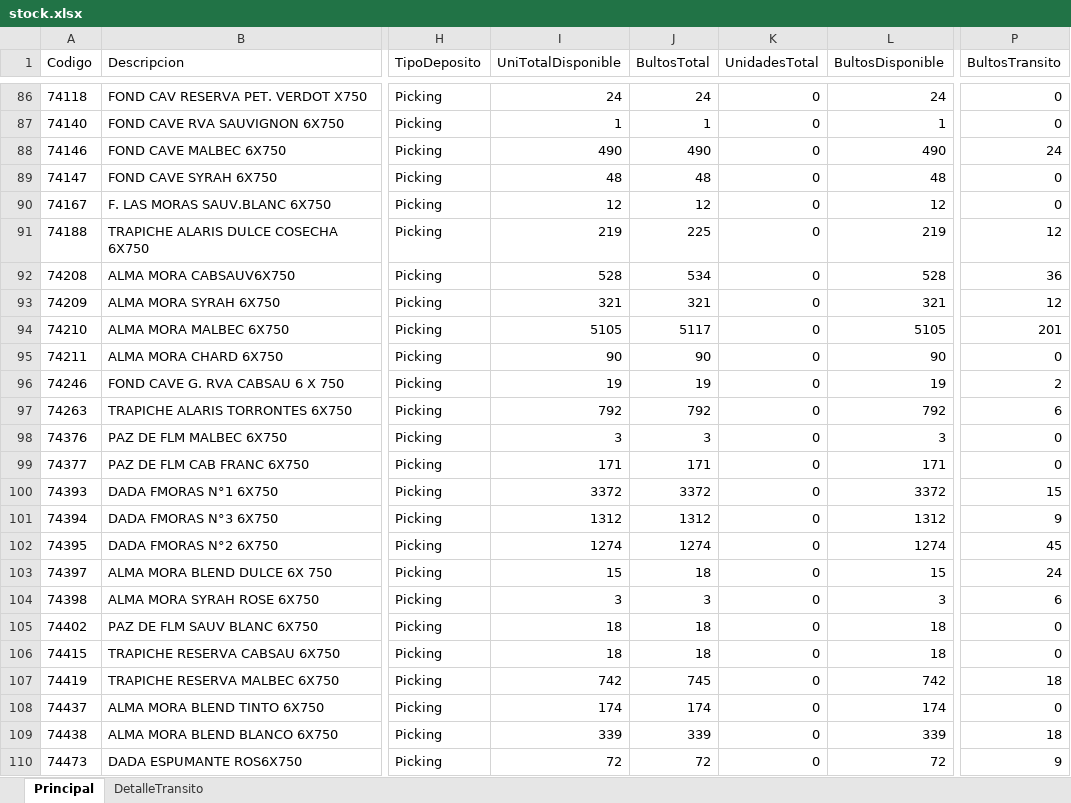
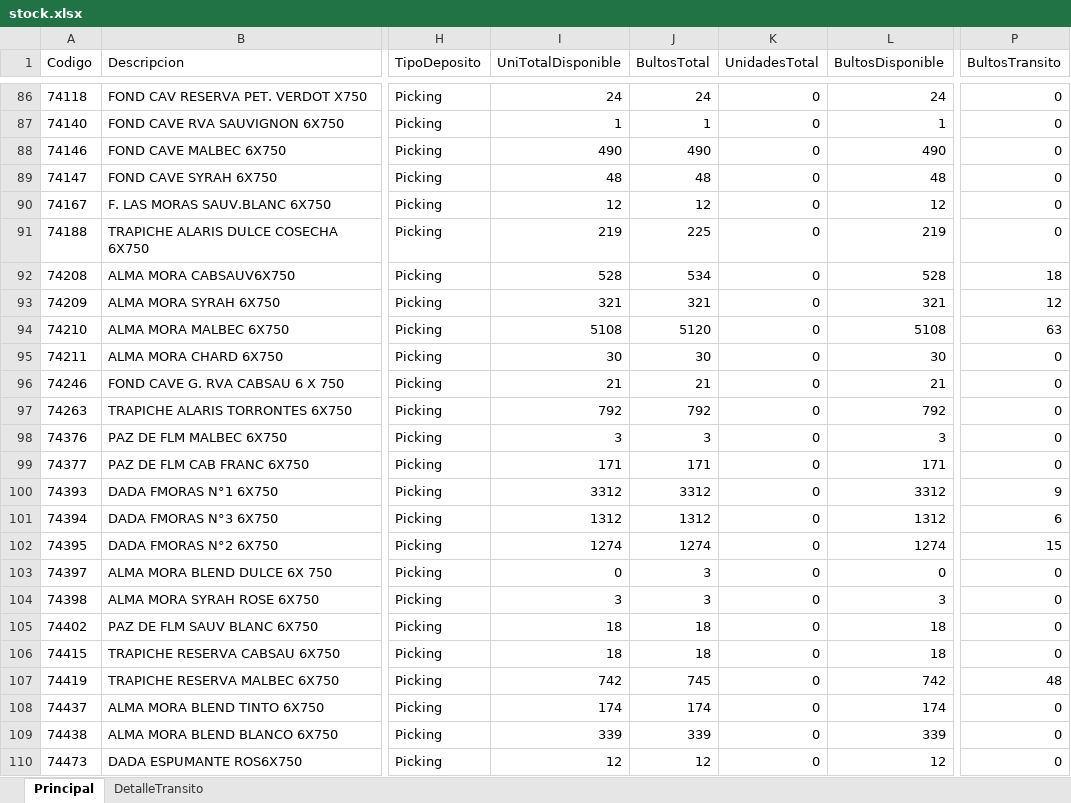
Before and after one commit to matiastorrespyp/orbit-matinal-penaflor, an Excel workbook: 01_INPUTS/Stock/stock.xlsx, sheet Principal, drawn as a sheet; only a part is shown, gaps mark what is left out; values as stored, in another font and other column widths than the file's, no borders; table styles not drawn; the diff covers the shown part only; the diff names each change by its address in the sheet, - before the commit and + after, or states it on an @@ line.

```diff
--- a/01_INPUTS/Stock/stock.xlsx (sheet Principal)
+++ b/01_INPUTS/Stock/stock.xlsx (sheet Principal)
-P88 (BultosTransito): 24
+P88 (BultosTransito): 0
-P91 (BultosTransito): 12
+P91 (BultosTransito): 0
-P92 (BultosTransito): 36
+P92 (BultosTransito): 18
-I94 (UniTotalDisponible): 5105
+I94 (UniTotalDisponible): 5108
-J94 (BultosTotal): 5117
+J94 (BultosTotal): 5120
-L94 (BultosDisponible): 5105
+L94 (BultosDisponible): 5108
-P94 (BultosTransito): 201
+P94 (BultosTransito): 63
-I95 (UniTotalDisponible): 90
+I95 (UniTotalDisponible): 30
-J95 (BultosTotal): 90
+J95 (BultosTotal): 30
-L95 (BultosDisponible): 90
+L95 (BultosDisponible): 30
-I96 (UniTotalDisponible): 19
+I96 (UniTotalDisponible): 21
-J96 (BultosTotal): 19
+J96 (BultosTotal): 21
-L96 (BultosDisponible): 19
+L96 (BultosDisponible): 21
-P96 (BultosTransito): 2
+P96 (BultosTransito): 0
-P97 (BultosTransito): 6
+P97 (BultosTransito): 0
-I100 (UniTotalDisponible): 3372
+I100 (UniTotalDisponible): 3312
-J100 (BultosTotal): 3372
+J100 (BultosTotal): 3312
-L100 (BultosDisponible): 3372
+L100 (BultosDisponible): 3312
-P100 (BultosTransito): 15
+P100 (BultosTransito): 9
-P101 (BultosTransito): 9
+P101 (BultosTransito): 6
-P102 (BultosTransito): 45
+P102 (BultosTransito): 15
-I103 (UniTotalDisponible): 15
+I103 (UniTotalDisponible): 0
-J103 (BultosTotal): 18
+J103 (BultosTotal): 3
-L103 (BultosDisponible): 15
+L103 (BultosDisponible): 0
-P103 (BultosTransito): 24
+P103 (BultosTransito): 0
-P104 (BultosTransito): 6
+P104 (BultosTransito): 0
-P107 (BultosTransito): 18
+P107 (BultosTransito): 48
-P109 (BultosTransito): 18
+P109 (BultosTransito): 0
-I110 (UniTotalDisponible): 72
+I110 (UniTotalDisponible): 12
-J110 (BultosTotal): 72
+J110 (BultosTotal): 12
-L110 (BultosDisponible): 72
+L110 (BultosDisponible): 12
-P110 (BultosTransito): 9
+P110 (BultosTransito): 0
```
Also changed, not shown: 148 edited cells elsewhere in this sheet, sheet DetalleTransito, 01_INPUTS/Stock/stock_VSB_Cuyo.xlsx, 01_INPUTS/resultado.xlsx, 21 other files.
